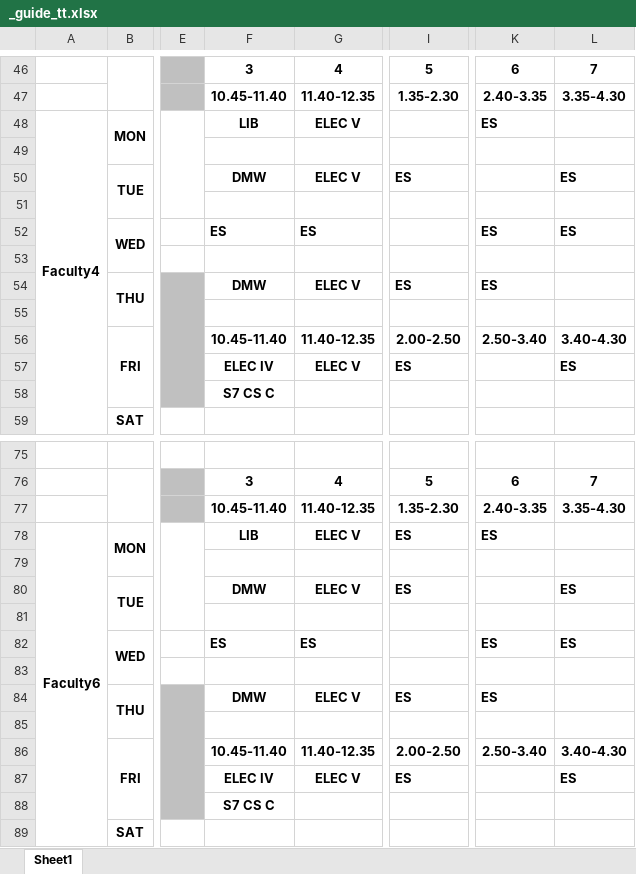
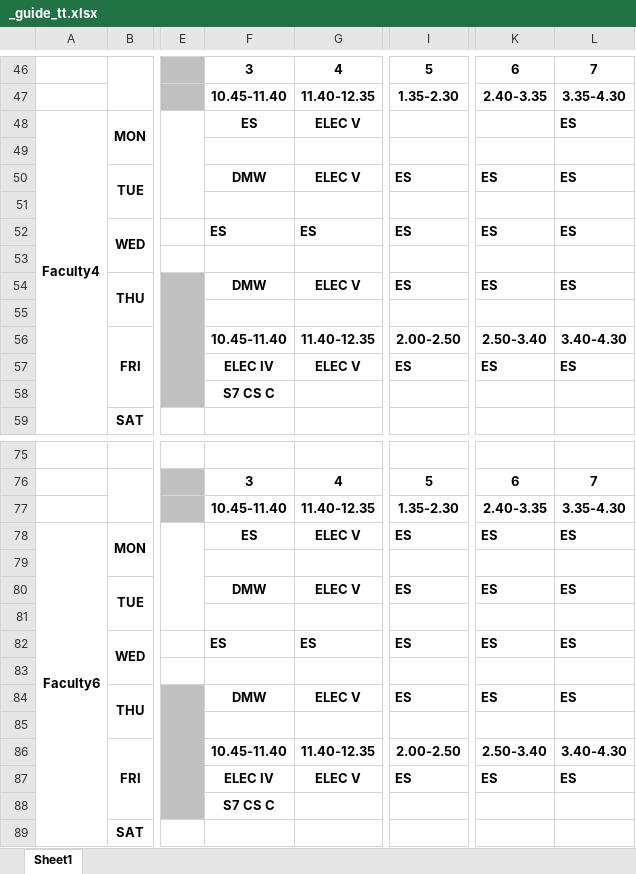
Before and after one commit to mathewjkavalam/rpms, an Excel workbook: _guide_tt.xlsx, sheet Sheet1, drawn as a sheet; only a part is shown, gaps mark what is left out; values as stored, in another font and other column widths than the file's, no borders; the diff covers the shown part only; the diff names each change by its address in the sheet, - before the commit and + after, or states it on an @@ line.

```diff
--- a/_guide_tt.xlsx (sheet Sheet1)
+++ b/_guide_tt.xlsx (sheet Sheet1)
-F48: LIB
+F48: ES
-K48: ES
+K48: (empty)
-L48: (empty)
+L48: ES
-K50: (empty)
+K50: ES
-I52: (empty)
+I52: ES
-L54: (empty)
+L54: ES
-K57: (empty)
+K57: ES
-F78: LIB
+F78: ES
-L78: (empty)
+L78: ES
-K80: (empty)
+K80: ES
-I82: (empty)
+I82: ES
-L84: (empty)
+L84: ES
-K87: (empty)
+K87: ES
```
Also changed, not shown: 59 edited cells elsewhere in this sheet.
